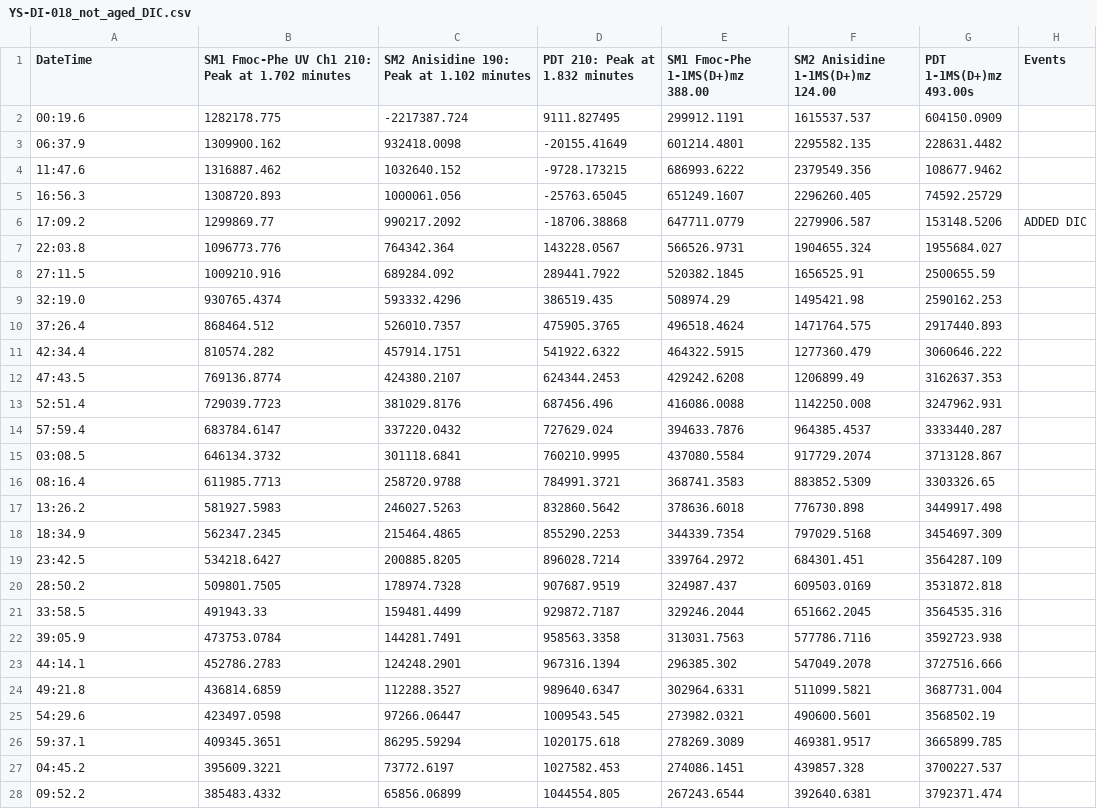
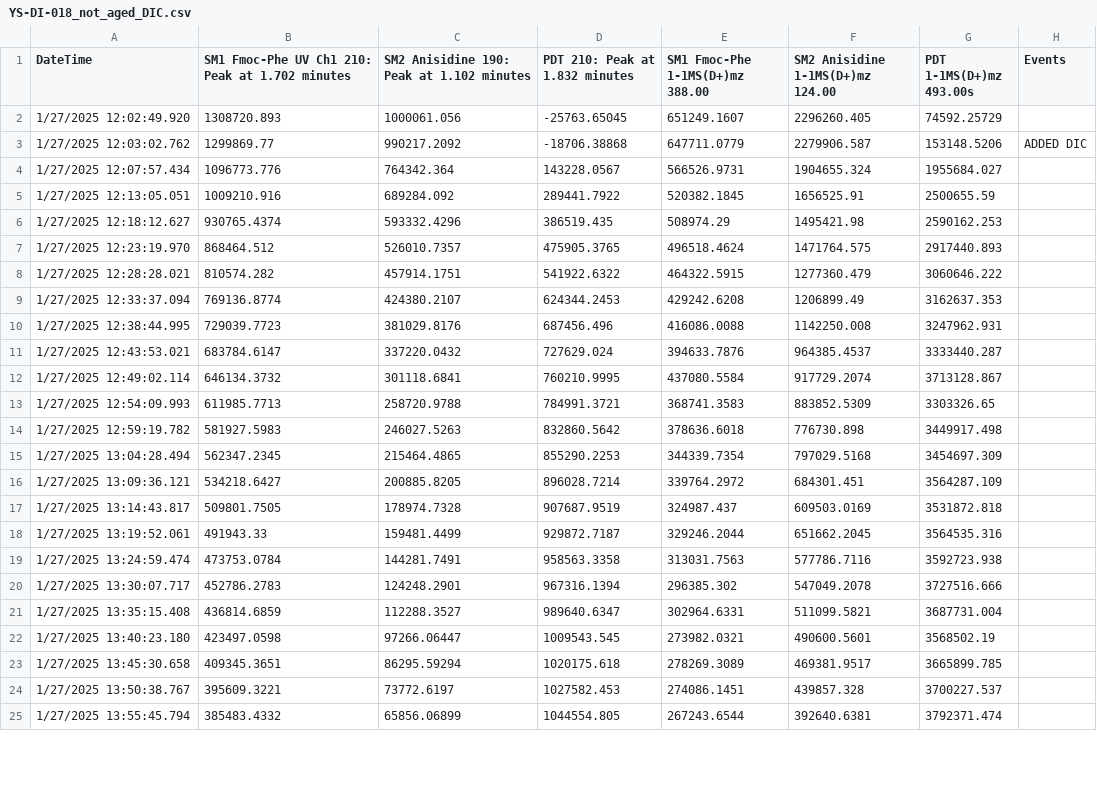
Before and after one commit to Leoliuuuuu/auto_graphing, a CSV file: YS-DI-018_not_aged_DIC.csv, drawn as a sheet; only a part is shown; the diff covers the shown part only.

```diff
--- a/YS-DI-018_not_aged_DIC.csv
+++ b/YS-DI-018_not_aged_DIC.csv
@@ -1,28 +1,25 @@
 DateTime,SM1 Fmoc-Phe UV Ch1 210: Peak at 1.702 minutes,SM2 Anisidine 190: Peak at 1.102 minutes,PDT 210: Peak at 1.832 minutes,SM1 Fmoc-Phe 1-1MS(D+)mz 388.00,SM2 Anisidine 1-1MS(D+)mz 124.00,PDT 1-1MS(D+)mz 493.00s,Events
-00:19.6,1282178.775,-2217387.724,9111.827495,299912.1191,1615537.537,604150.0909,
-06:37.9,1309900.162,932418.0098,-20155.41649,601214.4801,2295582.135,228631.4482,
-11:47.6,1316887.462,1032640.152,-9728.173215,686993.6222,2379549.356,108677.9462,
-16:56.3,1308720.893,1000061.056,-25763.65045,651249.1607,2296260.405,74592.25729,
-17:09.2,1299869.77,990217.2092,-18706.38868,647711.0779,2279906.587,153148.5206,ADDED DIC
-22:03.8,1096773.776,764342.364,143228.0567,566526.9731,1904655.324,1955684.027,
-27:11.5,1009210.916,689284.092,289441.7922,520382.1845,1656525.91,2500655.59,
-32:19.0,930765.4374,593332.4296,386519.435,508974.29,1495421.98,2590162.253,
-37:26.4,868464.512,526010.7357,475905.3765,496518.4624,1471764.575,2917440.893,
-42:34.4,810574.282,457914.1751,541922.6322,464322.5915,1277360.479,3060646.222,
-47:43.5,769136.8774,424380.2107,624344.2453,429242.6208,1206899.49,3162637.353,
-52:51.4,729039.7723,381029.8176,687456.496,416086.0088,1142250.008,3247962.931,
-57:59.4,683784.6147,337220.0432,727629.024,394633.7876,964385.4537,3333440.287,
-03:08.5,646134.3732,301118.6841,760210.9995,437080.5584,917729.2074,3713128.867,
-08:16.4,611985.7713,258720.9788,784991.3721,368741.3583,883852.5309,3303326.65,
-13:26.2,581927.5983,246027.5263,832860.5642,378636.6018,776730.898,3449917.498,
-18:34.9,562347.2345,215464.4865,855290.2253,344339.7354,797029.5168,3454697.309,
-23:42.5,534218.6427,200885.8205,896028.7214,339764.2972,684301.451,3564287.109,
-28:50.2,509801.7505,178974.7328,907687.9519,324987.437,609503.0169,3531872.818,
-33:58.5,491943.33,159481.4499,929872.7187,329246.2044,651662.2045,3564535.316,
-39:05.9,473753.0784,144281.7491,958563.3358,313031.7563,577786.7116,3592723.938,
-44:14.1,452786.2783,124248.2901,967316.1394,296385.302,547049.2078,3727516.666,
-49:21.8,436814.6859,112288.3527,989640.6347,302964.6331,511099.5821,3687731.004,
-54:29.6,423497.0598,97266.06447,1009543.545,273982.0321,490600.5601,3568502.19,
-59:37.1,409345.3651,86295.59294,1020175.618,278269.3089,469381.9517,3665899.785,
-04:45.2,395609.3221,73772.6197,1027582.453,274086.1451,439857.328,3700227.537,
-09:52.2,385483.4332,65856.06899,1044554.805,267243.6544,392640.6381,3792371.474,
+1/27/2025 12:02:49.920,1308720.893,1000061.056,-25763.65045,651249.1607,2296260.405,74592.25729,
+1/27/2025 12:03:02.762,1299869.77,990217.2092,-18706.38868,647711.0779,2279906.587,153148.5206,ADDED DIC
+1/27/2025 12:07:57.434,1096773.776,764342.364,143228.0567,566526.9731,1904655.324,1955684.027,
+1/27/2025 12:13:05.051,1009210.916,689284.092,289441.7922,520382.1845,1656525.91,2500655.59,
+1/27/2025 12:18:12.627,930765.4374,593332.4296,386519.435,508974.29,1495421.98,2590162.253,
+1/27/2025 12:23:19.970,868464.512,526010.7357,475905.3765,496518.4624,1471764.575,2917440.893,
+1/27/2025 12:28:28.021,810574.282,457914.1751,541922.6322,464322.5915,1277360.479,3060646.222,
+1/27/2025 12:33:37.094,769136.8774,424380.2107,624344.2453,429242.6208,1206899.49,3162637.353,
+1/27/2025 12:38:44.995,729039.7723,381029.8176,687456.496,416086.0088,1142250.008,3247962.931,
+1/27/2025 12:43:53.021,683784.6147,337220.0432,727629.024,394633.7876,964385.4537,3333440.287,
+1/27/2025 12:49:02.114,646134.3732,301118.6841,760210.9995,437080.5584,917729.2074,3713128.867,
+1/27/2025 12:54:09.993,611985.7713,258720.9788,784991.3721,368741.3583,883852.5309,3303326.65,
+1/27/2025 12:59:19.782,581927.5983,246027.5263,832860.5642,378636.6018,776730.898,3449917.498,
+1/27/2025 13:04:28.494,562347.2345,215464.4865,855290.2253,344339.7354,797029.5168,3454697.309,
+1/27/2025 13:09:36.121,534218.6427,200885.8205,896028.7214,339764.2972,684301.451,3564287.109,
+1/27/2025 13:14:43.817,509801.7505,178974.7328,907687.9519,324987.437,609503.0169,3531872.818,
+1/27/2025 13:19:52.061,491943.33,159481.4499,929872.7187,329246.2044,651662.2045,3564535.316,
+1/27/2025 13:24:59.474,473753.0784,144281.7491,958563.3358,313031.7563,577786.7116,3592723.938,
+1/27/2025 13:30:07.717,452786.2783,124248.2901,967316.1394,296385.302,547049.2078,3727516.666,
+1/27/2025 13:35:15.408,436814.6859,112288.3527,989640.6347,302964.6331,511099.5821,3687731.004,
+1/27/2025 13:40:23.180,423497.0598,97266.06447,1009543.545,273982.0321,490600.5601,3568502.19,
+1/27/2025 13:45:30.658,409345.3651,86295.59294,1020175.618,278269.3089,469381.9517,3665899.785,
+1/27/2025 13:50:38.767,395609.3221,73772.6197,1027582.453,274086.1451,439857.328,3700227.537,
+1/27/2025 13:55:45.794,385483.4332,65856.06899,1044554.805,267243.6544,392640.6381,3792371.474,
```
Also changed, not shown: 8 removed rows and 2 edited cells elsewhere in this file, YS-DI-021_aged_DIC.csv.
